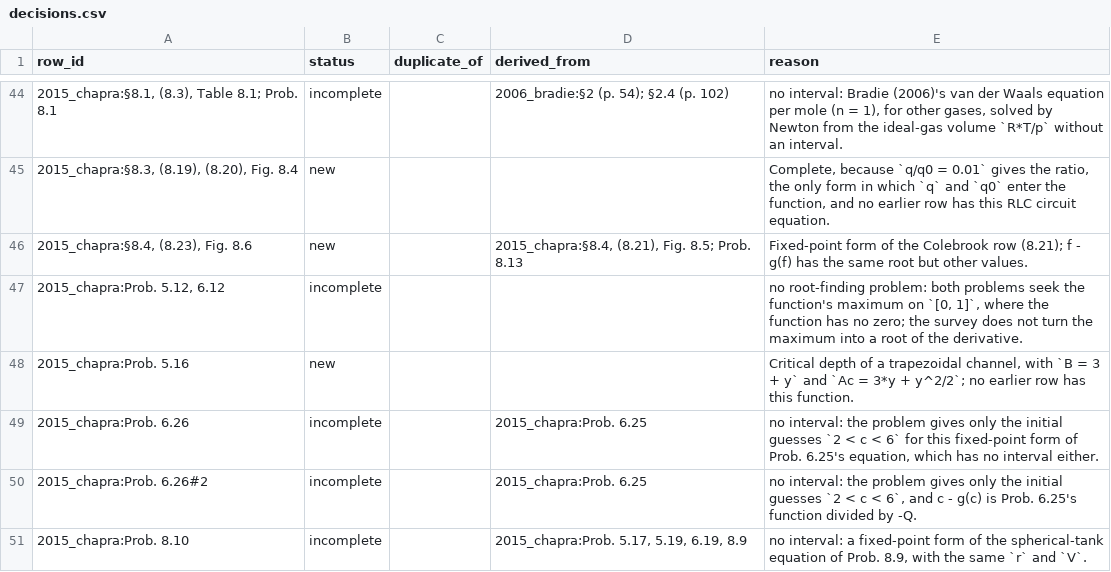
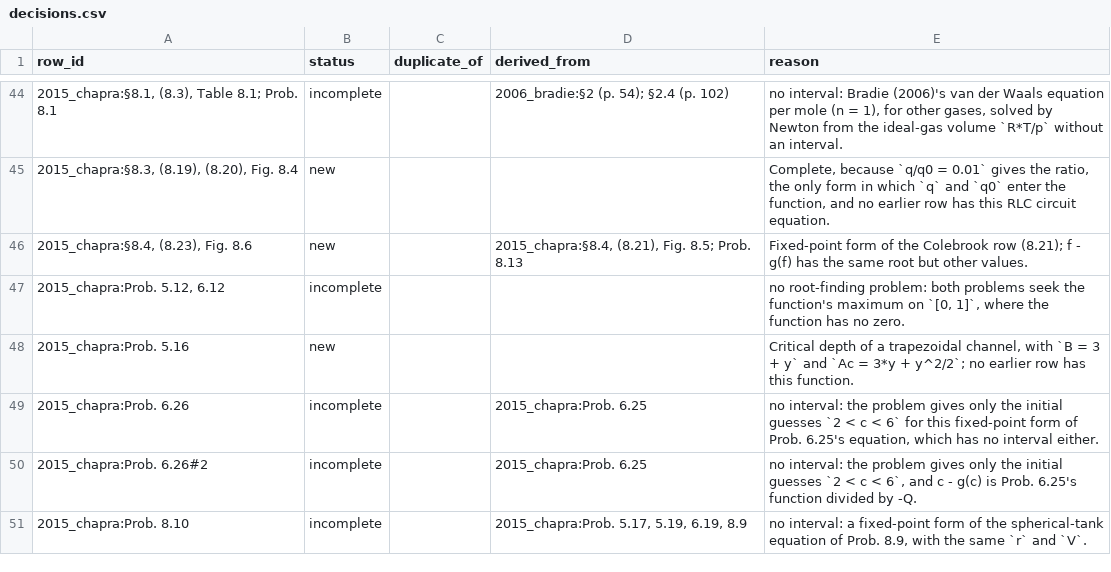
Before and after one commit to bertpl/sunnbear, a CSV file: data/literature_test_problems/decisions.csv, drawn as a sheet; only a part is shown, gaps mark what is left out.

```diff
--- a/data/literature_test_problems/decisions.csv
+++ b/data/literature_test_problems/decisions.csv
@@ -46,3 +46,3 @@ row_id,status,duplicate_of,derived_from,reason
 "2015_chapra:§8.4, (8.23), Fig. 8.6",new,,"2015_chapra:§8.4, (8.21), Fig. 8.5; Prob. 8.13",Fixed-point form of the Colebrook row (8.21); f - g(f) has the same root but other values.
-"2015_chapra:Prob. 5.12, 6.12",incomplete,,,"no root-finding problem: both problems seek the function's maximum on `[0, 1]`, where the function has no zero; the survey does not turn the maximum into a root of the derivative."
+"2015_chapra:Prob. 5.12, 6.12",incomplete,,,"no root-finding problem: both problems seek the function's maximum on `[0, 1]`, where the function has no zero."
 2015_chapra:Prob. 5.16,new,,,"Critical depth of a trapezoidal channel, with `B = 3 + y` and `Ac = 3*y + y^2/2`; no earlier row has this function."
```
Also changed, not shown: data/literature_test_problems/rows.csv, 1 other file.
